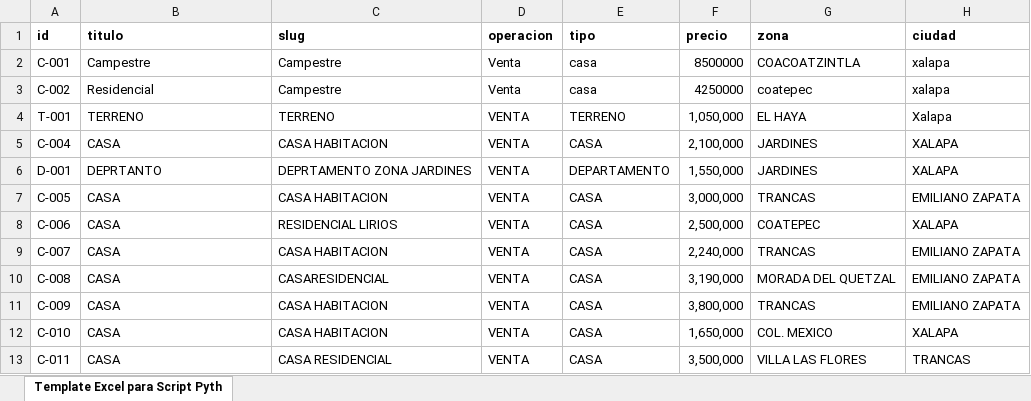
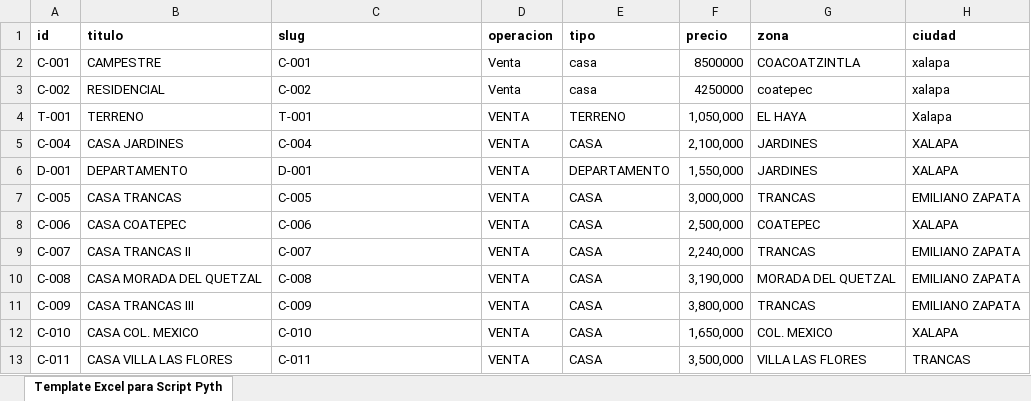
Before and after one commit to hansthorp/gestioninmobiliargalindo, an Excel workbook: casas.xlsx, sheet Template Excel para Script Pyth, drawn as a sheet; only a part is shown; values as stored, in another font and other column widths than the file's, no borders; the diff names each change by its address in the sheet, - before the commit and + after, or states it on an @@ line.

```diff
--- a/casas.xlsx (sheet Template Excel para Script Pyth)
+++ b/casas.xlsx (sheet Template Excel para Script Pyth)
-B2 (titulo): Campestre
+B2 (titulo): CAMPESTRE
-C2 (slug): Campestre
+C2 (slug): C-001
-B3 (titulo): Residencial
+B3 (titulo): RESIDENCIAL
-C3 (slug): Campestre
+C3 (slug): C-002
-C4 (slug): TERRENO
+C4 (slug): T-001
-B5 (titulo): CASA
+B5 (titulo): CASA JARDINES
-C5 (slug): CASA HABITACION
+C5 (slug): C-004
-B6 (titulo): DEPRTANTO
+B6 (titulo): DEPARTAMENTO
-C6 (slug): DEPRTAMENTO ZONA JARDINES
+C6 (slug): D-001
-B7 (titulo): CASA
+B7 (titulo): CASA TRANCAS
-C7 (slug): CASA HABITACION
+C7 (slug): C-005
-B8 (titulo): CASA
+B8 (titulo): CASA COATEPEC
-C8 (slug): RESIDENCIAL LIRIOS
+C8 (slug): C-006
-B9 (titulo): CASA
+B9 (titulo): CASA TRANCAS II
-C9 (slug): CASA HABITACION
+C9 (slug): C-007
-B10 (titulo): CASA
+B10 (titulo): CASA MORADA DEL QUETZAL
-C10 (slug): CASARESIDENCIAL
+C10 (slug): C-008
-B11 (titulo): CASA
+B11 (titulo): CASA TRANCAS III
-C11 (slug): CASA HABITACION
+C11 (slug): C-009
-B12 (titulo): CASA
+B12 (titulo): CASA COL. MEXICO
-C12 (slug): CASA HABITACION
+C12 (slug): C-010
-B13 (titulo): CASA
+B13 (titulo): CASA VILLA LAS FLORES
-C13 (slug): CASA RESIDENCIAL
+C13 (slug): C-011
```
Also changed, not shown: 4 other files.
